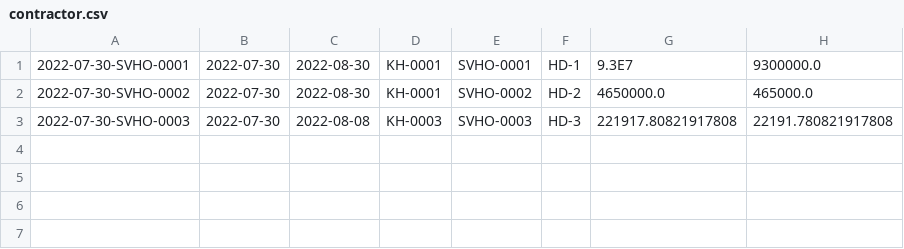
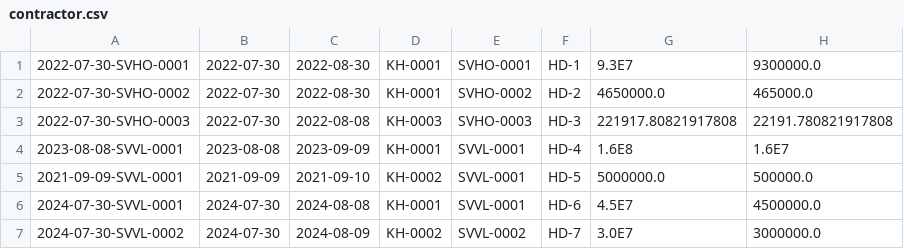
Before and after one commit to thangquoc307/C0523G1-Le_Quoc_Thang_Module2, a CSV file: module_2/src/out/production/module_2/CaseStudy/data/contractor.csv, drawn as a sheet.

```diff
--- a/module_2/src/out/production/module_2/CaseStudy/data/contractor.csv
+++ b/module_2/src/out/production/module_2/CaseStudy/data/contractor.csv
@@ -3 +3,5 @@
 2022-07-30-SVHO-0003|2022-07-30|2022-08-08|KH-0003|SVHO-0003|HD-3|221917.80821917808|22191.780821917808|
+2023-08-08-SVVL-0001|2023-08-08|2023-09-09|KH-0001|SVVL-0001|HD-4|1.6E8|1.6E7|
+2021-09-09-SVVL-0001|2021-09-09|2021-09-10|KH-0002|SVVL-0001|HD-5|5000000.0|500000.0|
+2024-07-30-SVVL-0001|2024-07-30|2024-08-08|KH-0001|SVVL-0001|HD-6|4.5E7|4500000.0|
+2024-07-30-SVVL-0002|2024-07-30|2024-08-09|KH-0002|SVVL-0002|HD-7|3.0E7|3000000.0|
```
Also changed, not shown: module_2/src/CaseStudy/data/booking.csv, module_2/src/CaseStudy/data/contractor.csv, 19 other files.
